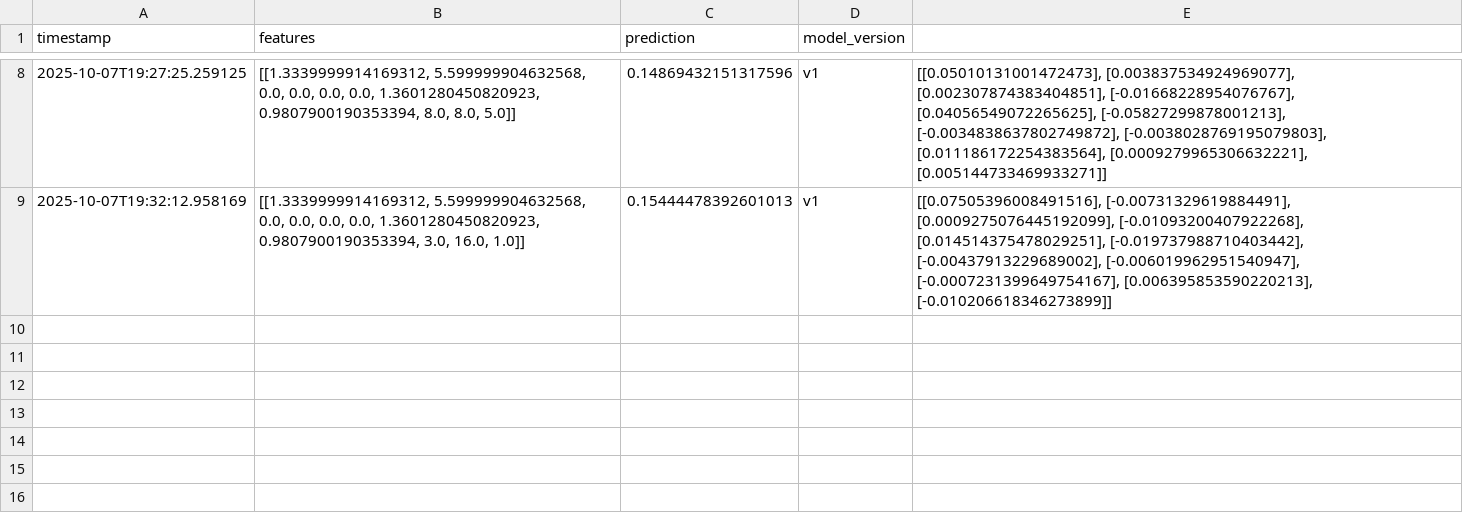
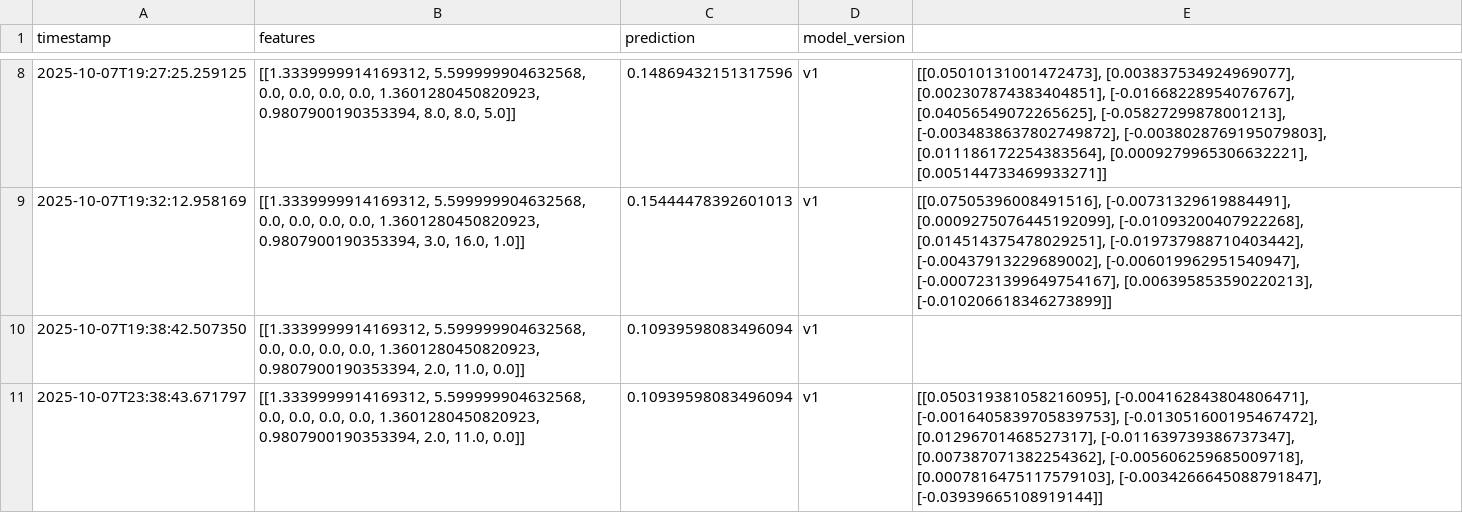
Before and after one commit to zacanadir/household_energy_analysis, a CSV file: src/api/logs/pred_requests.csv, drawn as a sheet; only a part is shown, gaps mark what is left out; the diff names each change by its address in the sheet, - before the commit and + after, or states it on an @@ line.

```diff
--- a/src/api/logs/pred_requests.csv
+++ b/src/api/logs/pred_requests.csv
+row 10: 2025-10-07T19:38:42.507350 | [[1.3339999914169312, 5.599999904632568, 0.0, 0.0, 0.0, 0.0, 1.3601280450820923, 0.9807900190353394, 2.0, 11.0, 0.0]] | 0.10939598083496094 | v1
+row 11: 2025-10-07T23:38:43.671797 | [[1.3339999914169312, 5.599999904632568, 0.0, 0.0, 0.0, 0.0, 1.3601280450820923, 0.9807900190353394, 2.0, 11.0, 0.0]] | 0.10939598083496094 | v1 | [[0.050319381058216095], [-0.004162843804806471], [-0.0016405839705839753], [-0.013051600195467472], [0.01296701468527317], [-0.011639739386737347], [0.007387071382254362], [-0.005606259685009718], [0.0007816475117579103], [-0.0034266645088791847], [-0.03939665108919144]]
```
Also changed, not shown: 2 other files.
